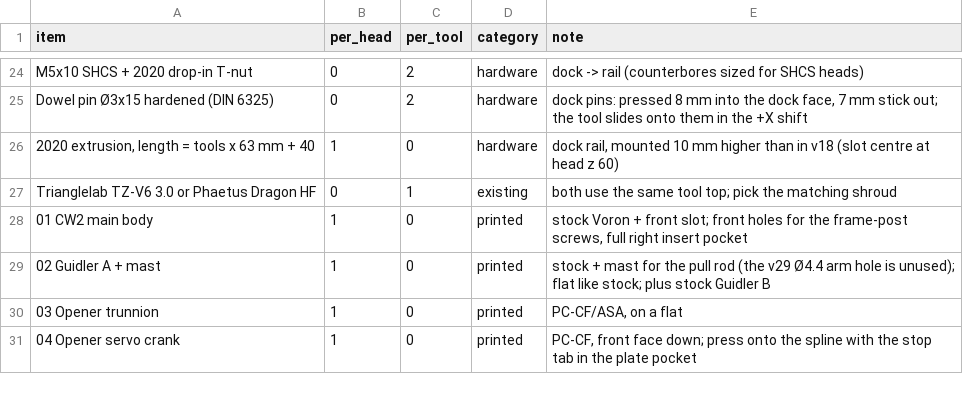
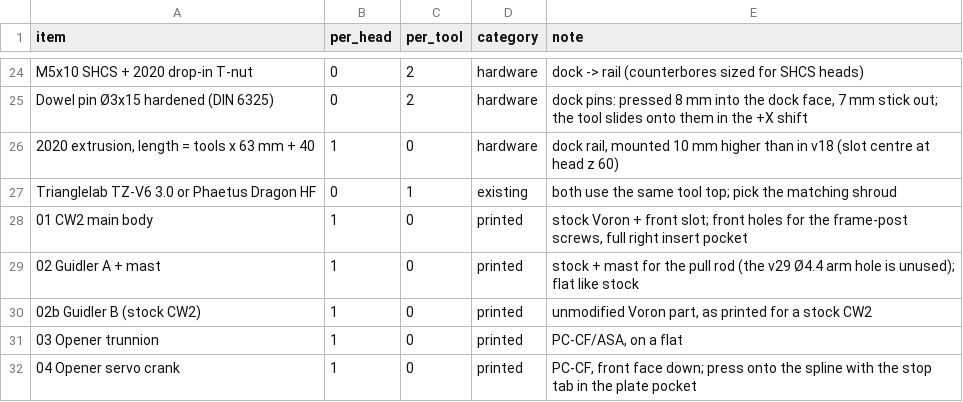
Before and after one commit to mstrouthos/voron-shuttlechanger, a CSV file: BOM.csv, drawn as a sheet; only a part is shown, gaps mark what is left out.

```diff
--- a/BOM.csv
+++ b/BOM.csv
@@ -28,3 +28,4 @@ Trianglelab TZ-V6 3.0 or Phaetus Dragon HF,0,1,existing,both use the same tool t
 01 CW2 main body,1,0,printed,"stock Voron + front slot; front holes for the frame-post screws, full right insert pocket"
-02 Guidler A + mast,1,0,printed,"stock + mast for the pull rod (the v29 Ø4.4 arm hole is unused); flat like stock; plus stock Guidler B"
+02 Guidler A + mast,1,0,printed,"stock + mast for the pull rod (the v29 Ø4.4 arm hole is unused); flat like stock"
+02b Guidler B (stock CW2),1,0,printed,"unmodified Voron part, as printed for a stock CW2"
 03 Opener trunnion,1,0,printed,"PC-CF/ASA, on a flat"
```
Also changed, not shown: 6 other files.
